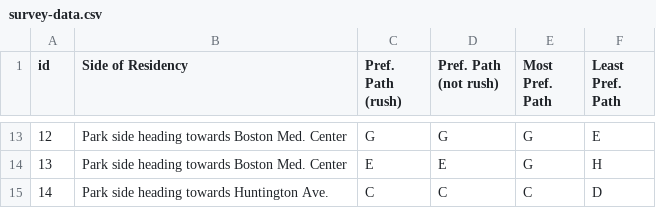
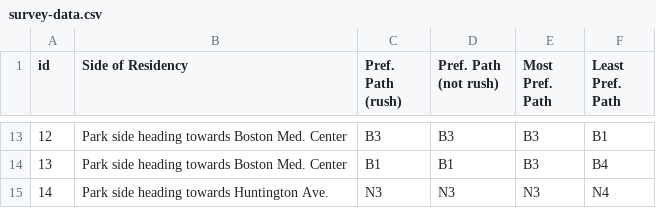
Before and after one commit to Northeastern-DS-4200-F19/project-team-4-pedestrians, a CSV file: data/survey-data.csv, drawn as a sheet; only a part is shown, gaps mark what is left out; the diff covers the shown part only.

Commit message:
update path encoding names

```diff
--- a/data/survey-data.csv
+++ b/data/survey-data.csv
@@ -13,3 +13,3 @@ id,Side of Residency,Pref. Path (rush),Pref. Path (not rush),Most Pref. Path,Lea
-12,Park side heading towards Boston Med. Center,G,G,G,E
-13,Park side heading towards Boston Med. Center,E,E,G,H
-14,Park side heading towards Huntington Ave.,C,C,C,D
+12,Park side heading towards Boston Med. Center,B3,B3,B3,B1
+13,Park side heading towards Boston Med. Center,B1,B1,B3,B4
+14,Park side heading towards Huntington Ave.,N3,N3,N3,N4
```
Also changed, not shown: 44 edited cells elsewhere in this file, data/demand-data.csv.
